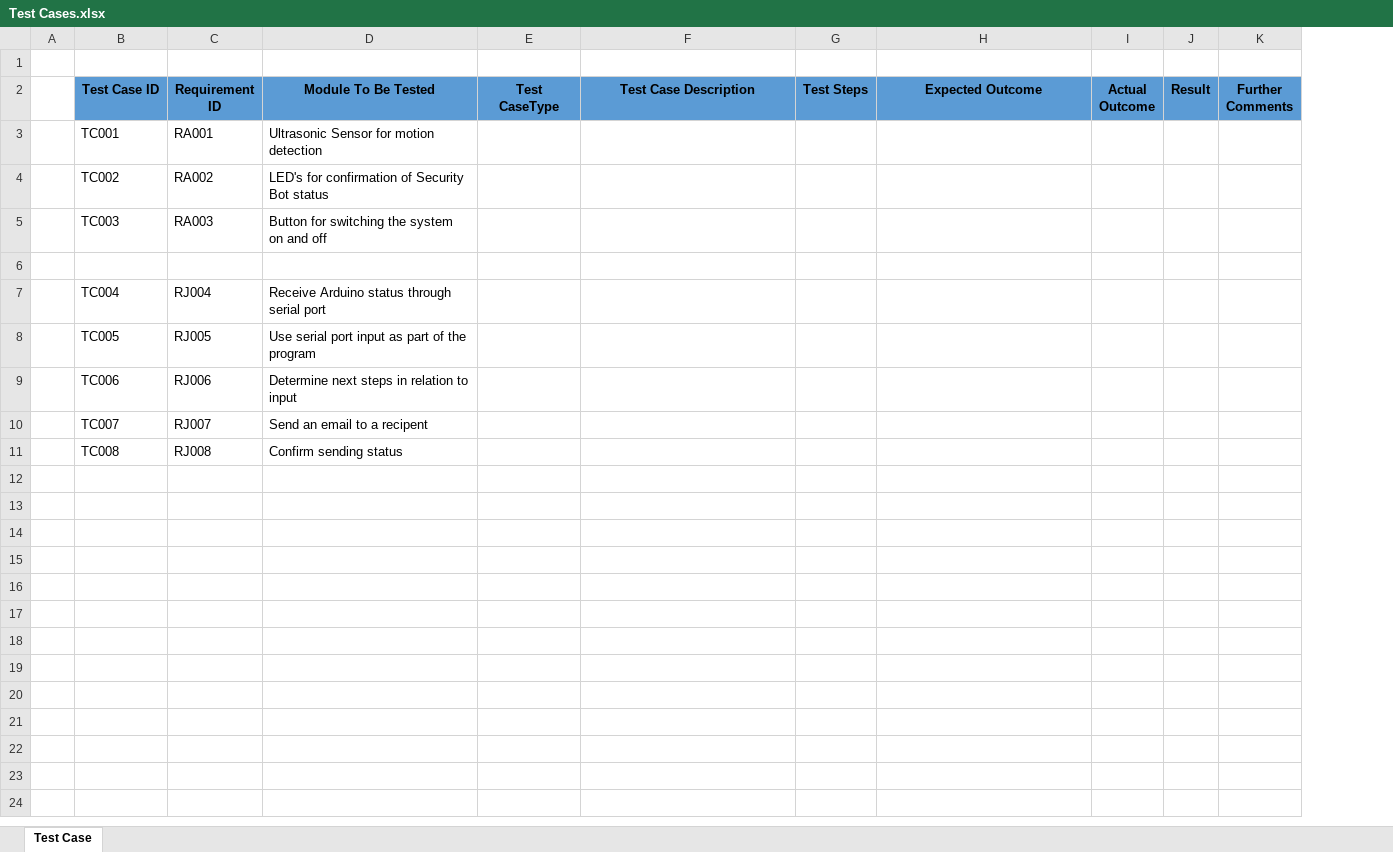
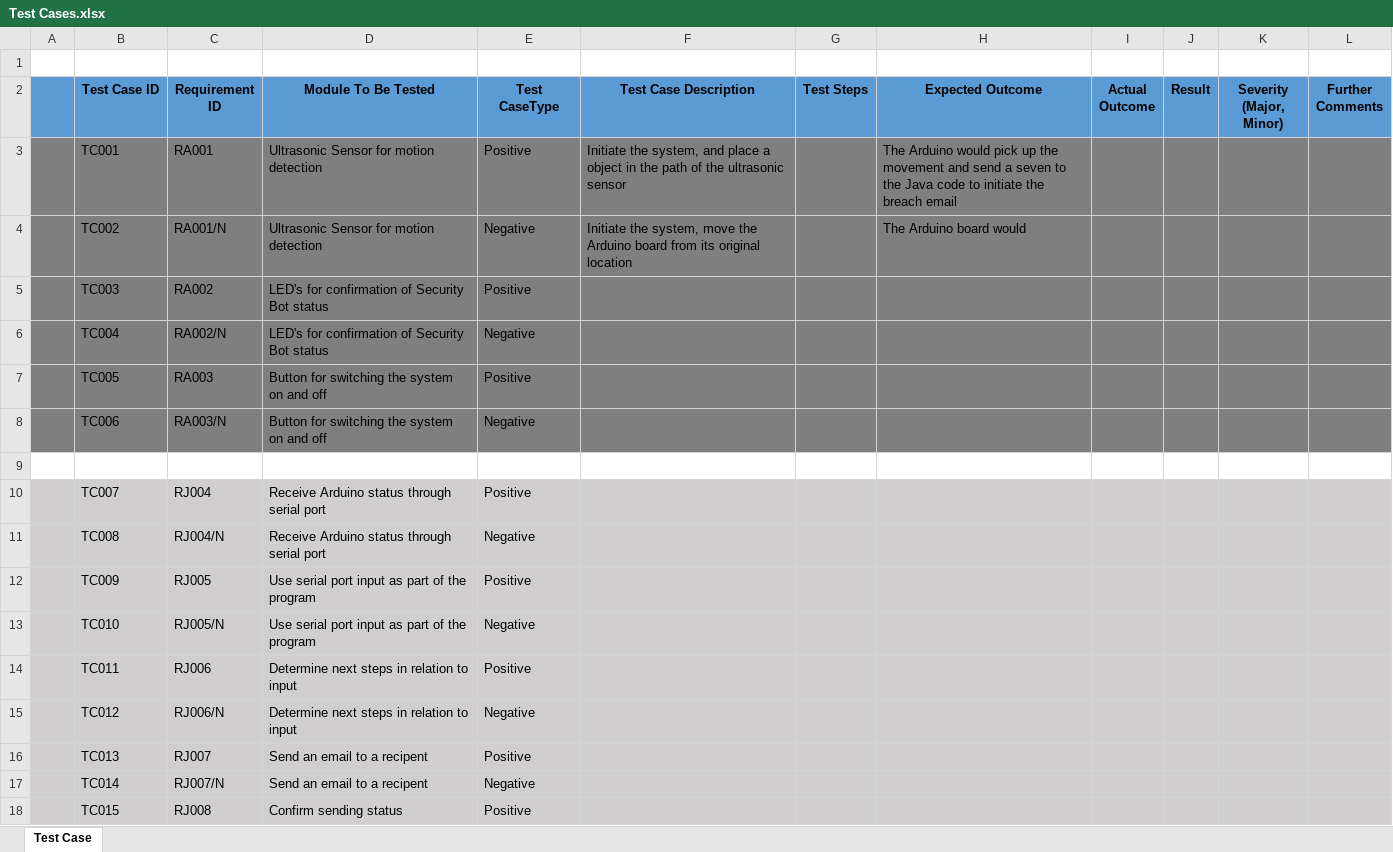
Before and after one commit to TheKenobis/ArduinoSecurityBot, an Excel workbook: Testing/Test Cases.xlsx, sheet Test Case, drawn as a sheet; values as stored, in another font and other column widths than the file's, no borders; removed rows and columns are numbered as before the commit, all else as after; the diff names each change by its address in the sheet, - before the commit and + after, or states it on an @@ line.

Commit message:
Updated Test Case File 2.0

```diff
--- a/Testing/Test Cases.xlsx (sheet Test Case)
+++ b/Testing/Test Cases.xlsx (sheet Test Case)
+column K (Severity (Major, Minor)), empty
-A2 fill: none
+A2 fill: #5B9BD5
-A3:J5 fill: none
+A3:J5 fill: #7F7F7F
-E3 (Test CaseType): (empty)
+E3 (Test CaseType): Positive
-F3 (Test Case Description): (empty)
+F3 (Test Case Description): Initiate the system, and place a object in the path of the ultrasonic sensor
-H3 (Expected Outcome): (empty)
+H3 (Expected Outcome): The Arduino would pick up the movement and send a seven to the Java code to initiate the breach email
-L3:L5 fill: none
+L3:L5 fill: #7F7F7F
-C4 (Requirement ID): RA002
+C4 (Requirement ID): RA001/N
-D4 (Module To Be Tested): LED's for confirmation of Security Bot status
+D4 (Module To Be Tested): Ultrasonic Sensor for motion detection
-E4 (Test CaseType): (empty)
+E4 (Test CaseType): Negative
-F4 (Test Case Description): (empty)
+F4 (Test Case Description): Initiate the system, move the Arduino board from its original location
-H4 (Expected Outcome): (empty)
+H4 (Expected Outcome): The Arduino board would
-C5 (Requirement ID): RA003
+C5 (Requirement ID): RA002
-D5 (Module To Be Tested): Button for switching the system on and off
+D5 (Module To Be Tested): LED's for confirmation of Security Bot status
-E5 (Test CaseType): (empty)
+E5 (Test CaseType): Positive
+row 6:  | TC004 | RA002/N | LED's for confirmation of Security Bot status | Negative
+row 7:  | TC005 | RA003 | Button for switching the system on and off | Positive
+row 8:  | TC006 | RA003/N | Button for switching the system on and off | Negative
-row 7:  | TC004 | RJ004 | Receive Arduino status through serial port
-row 8:  | TC005 | RJ005 | Use serial port input as part of the program
-row 9:  | TC006 | RJ006 | Determine next steps in relation to input
-A10:J11 fill: none
+A10:J11 fill: #D0CECE
-C10 (Requirement ID): RJ007
+C10 (Requirement ID): RJ004
-D10 (Module To Be Tested): Send an email to a recipent
+D10 (Module To Be Tested): Receive Arduino status through serial port
-E10 (Test CaseType): (empty)
+E10 (Test CaseType): Positive
-L10:L11 fill: none
+L10:L11 fill: #D0CECE
-C11 (Requirement ID): RJ008
+C11 (Requirement ID): RJ004/N
-D11 (Module To Be Tested): Confirm sending status
+D11 (Module To Be Tested): Receive Arduino status through serial port
-E11 (Test CaseType): (empty)
+E11 (Test CaseType): Negative
+row 12:  | TC009 | RJ005 | Use serial port input as part of the program | Positive
+row 13:  | TC010 | RJ005/N | Use serial port input as part of the program | Negative
+row 14:  | TC011 | RJ006 | Determine next steps in relation to input | Positive
+row 15:  | TC012 | RJ006/N | Determine next steps in relation to input | Negative
+row 16:  | TC013 | RJ007 | Send an email to a recipent | Positive
+row 17:  | TC014 | RJ007/N | Send an email to a recipent | Negative
+row 18:  | TC015 | RJ008 | Confirm sending status | Positive
```
Also changed, not shown: 1 other file.
